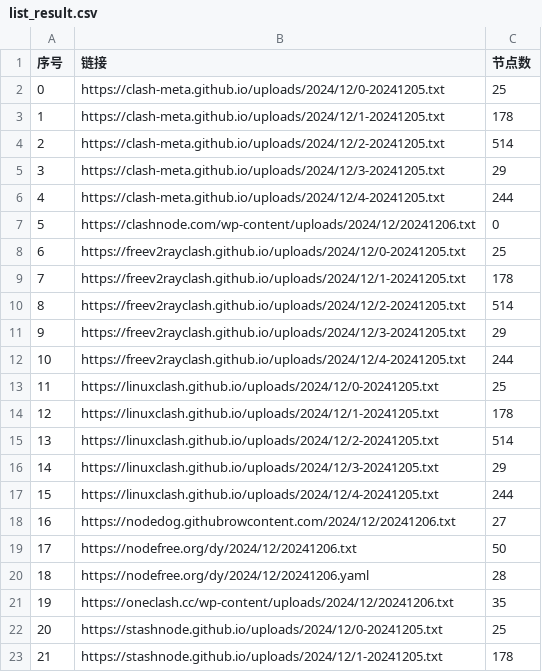
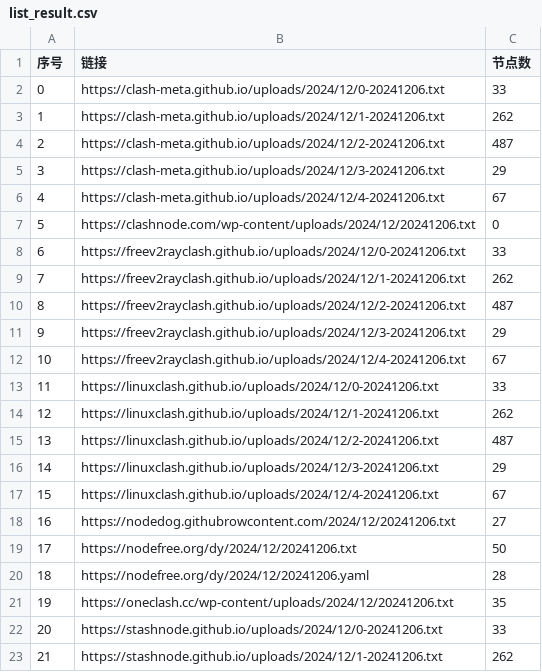
Before and after one commit to qjlxg/ss3, a CSV file: list_result.csv, drawn as a sheet; only a part is shown; the diff covers the shown part only.

```diff
--- a/list_result.csv
+++ b/list_result.csv
@@ -1,18 +1,18 @@
 序号,链接,节点数
-0,https://clash-meta.github.io/uploads/2024/12/0-20241205.txt,25
-1,https://clash-meta.github.io/uploads/2024/12/1-20241205.txt,178
-2,https://clash-meta.github.io/uploads/2024/12/2-20241205.txt,514
-3,https://clash-meta.github.io/uploads/2024/12/3-20241205.txt,29
-4,https://clash-meta.github.io/uploads/2024/12/4-20241205.txt,244
+0,https://clash-meta.github.io/uploads/2024/12/0-20241206.txt,33
+1,https://clash-meta.github.io/uploads/2024/12/1-20241206.txt,262
+2,https://clash-meta.github.io/uploads/2024/12/2-20241206.txt,487
+3,https://clash-meta.github.io/uploads/2024/12/3-20241206.txt,29
+4,https://clash-meta.github.io/uploads/2024/12/4-20241206.txt,67
 5,https://clashnode.com/wp-content/uploads/2024/12/20241206.txt,0
-6,https://freev2rayclash.github.io/uploads/2024/12/0-20241205.txt,25
-7,https://freev2rayclash.github.io/uploads/2024/12/1-20241205.txt,178
-8,https://freev2rayclash.github.io/uploads/2024/12/2-20241205.txt,514
-9,https://freev2rayclash.github.io/uploads/2024/12/3-20241205.txt,29
-10,https://freev2rayclash.github.io/uploads/2024/12/4-20241205.txt,244
-11,https://linuxclash.github.io/uploads/2024/12/0-20241205.txt,25
-12,https://linuxclash.github.io/uploads/2024/12/1-20241205.txt,178
-13,https://linuxclash.github.io/uploads/2024/12/2-20241205.txt,514
-14,https://linuxclash.github.io/uploads/2024/12/3-20241205.txt,29
-15,https://linuxclash.github.io/uploads/2024/12/4-20241205.txt,244
+6,https://freev2rayclash.github.io/uploads/2024/12/0-20241206.txt,33
+7,https://freev2rayclash.github.io/uploads/2024/12/1-20241206.txt,262
+8,https://freev2rayclash.github.io/uploads/2024/12/2-20241206.txt,487
+9,https://freev2rayclash.github.io/uploads/2024/12/3-20241206.txt,29
+10,https://freev2rayclash.github.io/uploads/2024/12/4-20241206.txt,67
+11,https://linuxclash.github.io/uploads/2024/12/0-20241206.txt,33
+12,https://linuxclash.github.io/uploads/2024/12/1-20241206.txt,262
+13,https://linuxclash.github.io/uploads/2024/12/2-20241206.txt,487
+14,https://linuxclash.github.io/uploads/2024/12/3-20241206.txt,29
+15,https://linuxclash.github.io/uploads/2024/12/4-20241206.txt,67
 16,https://nodedog.githubrowcontent.com/2024/12/20241206.txt,27
@@ -21,3 +21,3 @@
 19,https://oneclash.cc/wp-content/uploads/2024/12/20241206.txt,35
-20,https://stashnode.github.io/uploads/2024/12/0-20241205.txt,25
-21,https://stashnode.github.io/uploads/2024/12/1-20241205.txt,178
+20,https://stashnode.github.io/uploads/2024/12/0-20241206.txt,33
+21,https://stashnode.github.io/uploads/2024/12/1-20241206.txt,262
```
Also changed, not shown: 43 edited cells elsewhere in this file, 20 other files.
